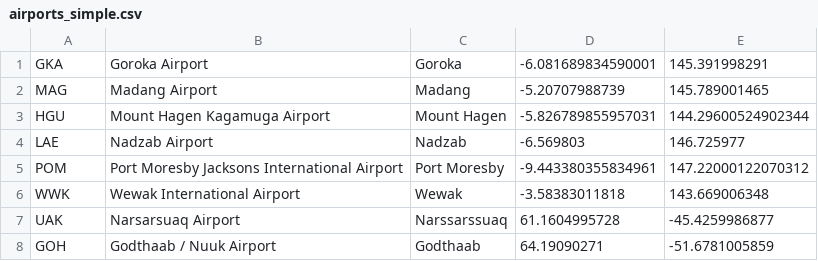
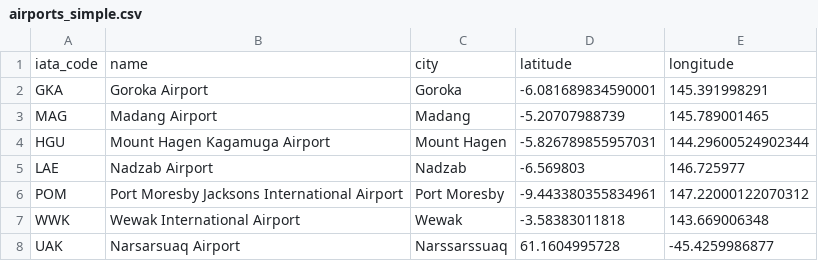
Before and after one commit to applewebbo/organize_it, a CSV file: trips/data/airports_simple.csv, drawn as a sheet; only a part is shown; the shorter side is filled out with more unchanged rows.

```diff
--- a/trips/data/airports_simple.csv
+++ b/trips/data/airports_simple.csv
@@ -1 +1,2 @@
+"iata_code","name","city","latitude","longitude"
 "GKA","Goroka Airport","Goroka","-6.081689834590001","145.391998291"
```
Also changed, not shown: 12 other files.
